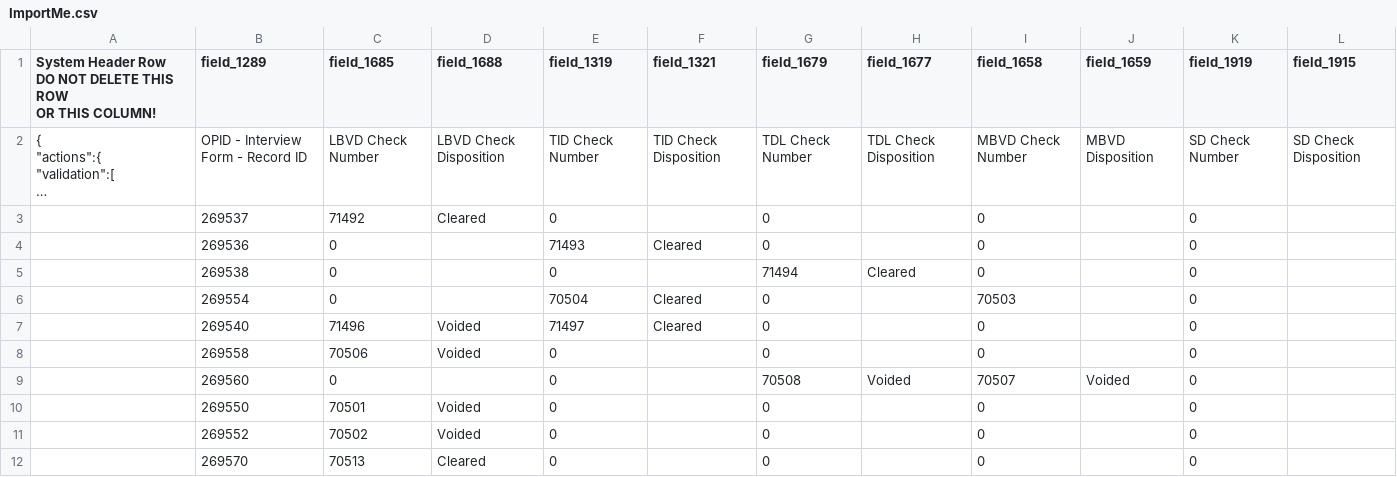
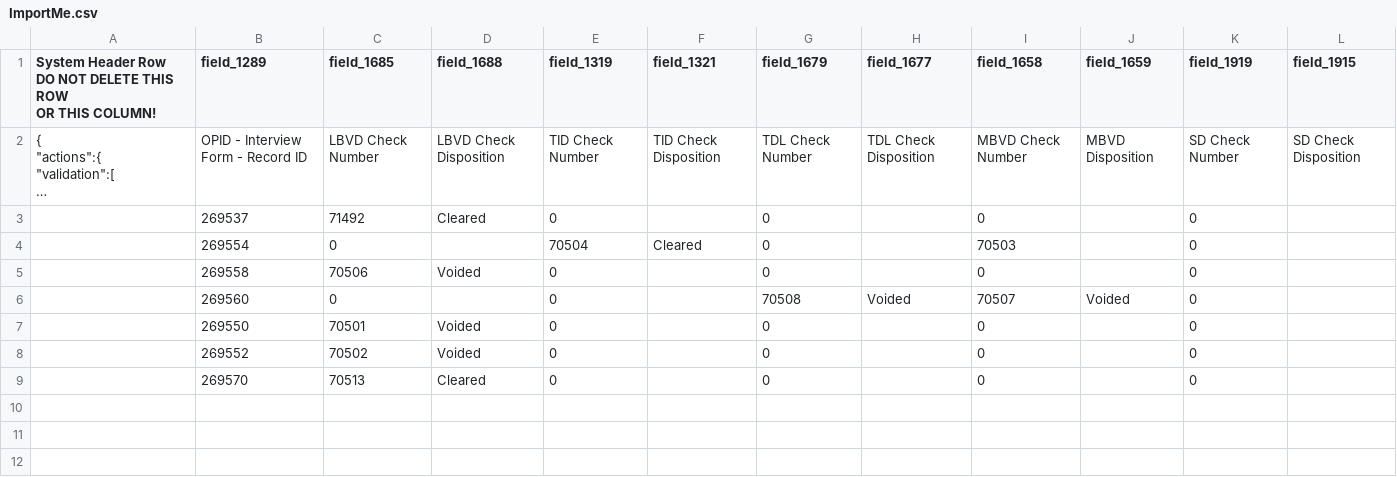
Before and after one commit to tmhsplb/MSM, a CSV file: MSM/App_Data/ImportMe.csv, drawn as a sheet; long unchanged cells end in ….

Commit message:
Moved download of importme.csv to the Resolved tab.

```diff
--- a/MSM/App_Data/ImportMe.csv
+++ b/MSM/App_Data/ImportMe.csv
@@ -47,6 +47,3 @@ OR THIS COLUMN!",field_1289,field_1685,field_1688,field_1319,field_1321,field_16
 ,269537,71492,Cleared,0,,0,,0,,0,
-,269536,0,,71493,Cleared,0,,0,,0,
-,269538,0,,0,,71494,Cleared,0,,0,
 ,269554,0,,70504,Cleared,0,,70503,,0,
-,269540,71496,Voided,71497,Cleared,0,,0,,0,
 ,269558,70506,Voided,0,,0,,0,,0,
```
Also changed, not shown: 13 other files.
